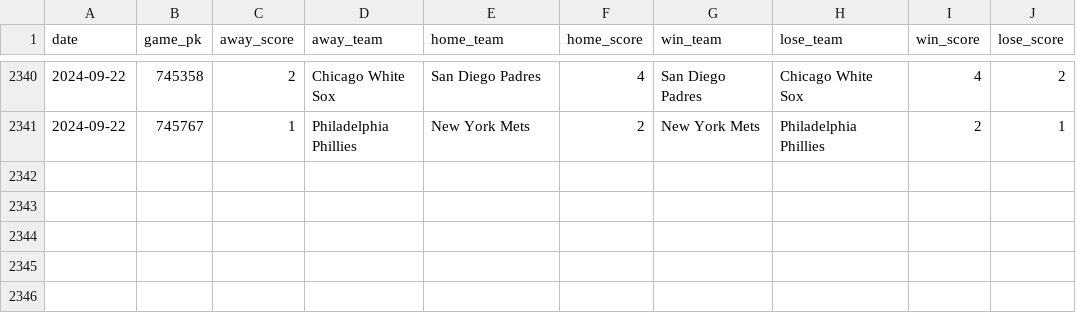
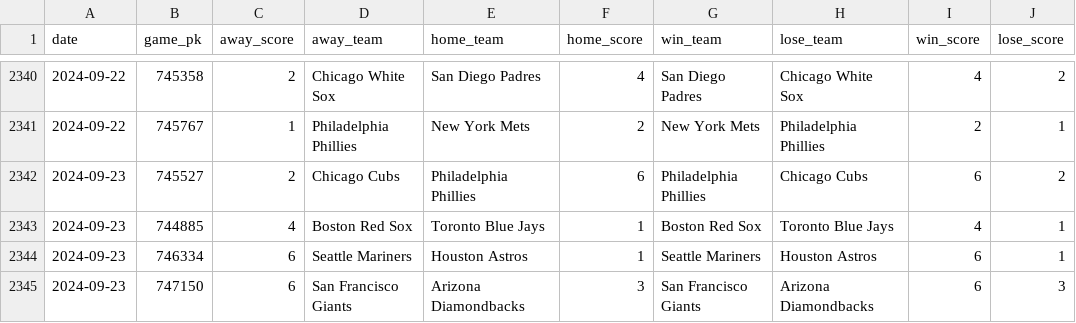
Before and after one commit to chadallison/mlb24, a CSV file: data/end_games.csv, drawn as a sheet; only a part is shown, gaps mark what is left out; the diff names each change by its address in the sheet, - before the commit and + after, or states it on an @@ line.

```diff
--- a/data/end_games.csv
+++ b/data/end_games.csv
+row 2342: 2024-09-23 | 745527 | 2 | Chicago Cubs | Philadelphia Phillies | 6 | Philadelphia Phillies | Chicago Cubs | 6 | 2
+row 2343: 2024-09-23 | 744885 | 4 | Boston Red Sox | Toronto Blue Jays | 1 | Boston Red Sox | Toronto Blue Jays | 4 | 1
+row 2344: 2024-09-23 | 746334 | 6 | Seattle Mariners | Houston Astros | 1 | Seattle Mariners | Houston Astros | 6 | 1
+row 2345: 2024-09-23 | 747150 | 6 | San Francisco Giants | Arizona Diamondbacks | 3 | San Francisco Giants | Arizona Diamondbacks | 6 | 3
```
Also changed, not shown: data/first_inning_scores.csv, data/first_scorers.csv, 22 other files.
